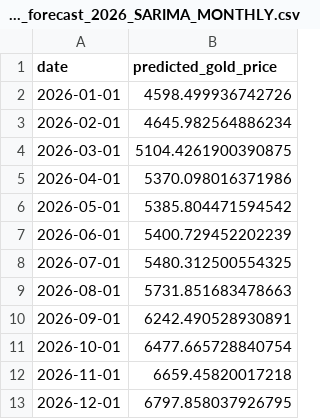
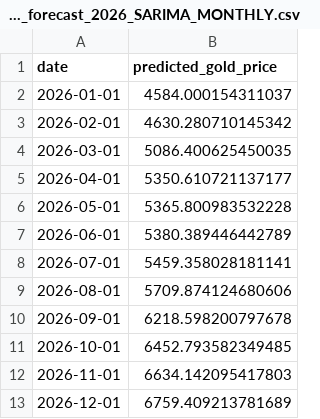
Before and after one commit to Raditya32/Data-Mining, a CSV file: dokumen/gold_price_forecast_2026_SARIMA_MONTHLY.csv, drawn as a sheet.

```diff
--- a/dokumen/gold_price_forecast_2026_SARIMA_MONTHLY.csv
+++ b/dokumen/gold_price_forecast_2026_SARIMA_MONTHLY.csv
@@ -1,13 +1,13 @@
 date,predicted_gold_price
-2026-01-01,4598.499936742726
-2026-02-01,4645.982564886234
-2026-03-01,5104.4261900390875
-2026-04-01,5370.098016371986
-2026-05-01,5385.804471594542
-2026-06-01,5400.729452202239
-2026-07-01,5480.312500554325
-2026-08-01,5731.851683478663
-2026-09-01,6242.490528930891
-2026-10-01,6477.665728840754
-2026-11-01,6659.45820017218
-2026-12-01,6797.858037926795
+2026-01-01,4584.000154311037
+2026-02-01,4630.280710145342
+2026-03-01,5086.400625450035
+2026-04-01,5350.610721137177
+2026-05-01,5365.800983532228
+2026-06-01,5380.389446442789
+2026-07-01,5459.358028181141
+2026-08-01,5709.874124680606
+2026-09-01,6218.598200797678
+2026-10-01,6452.793582349485
+2026-11-01,6634.142095417803
+2026-12-01,6759.409213781689
```
Also changed, not shown: 3 other files.
